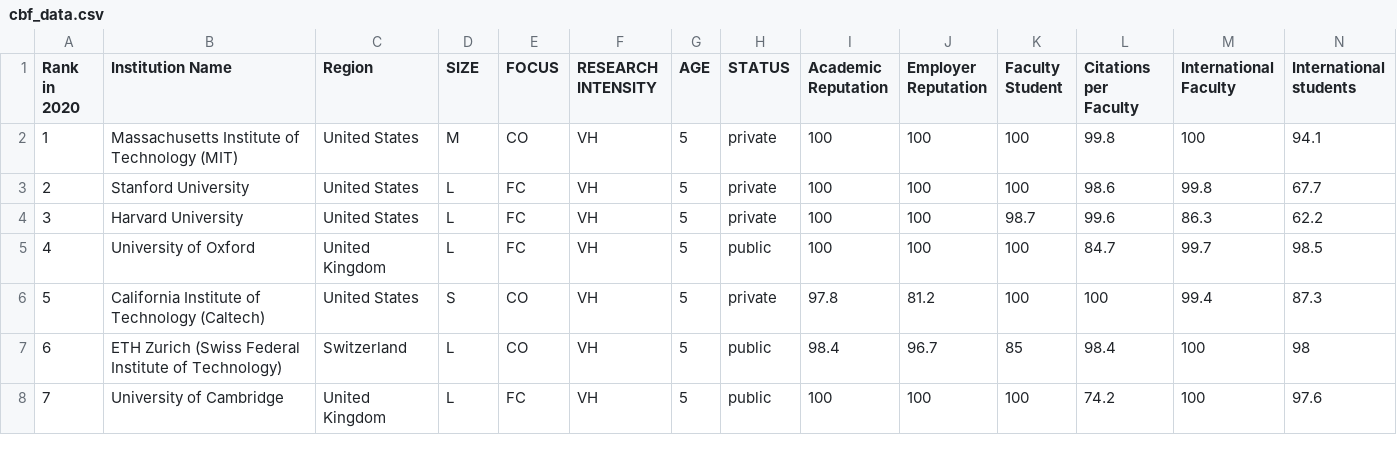
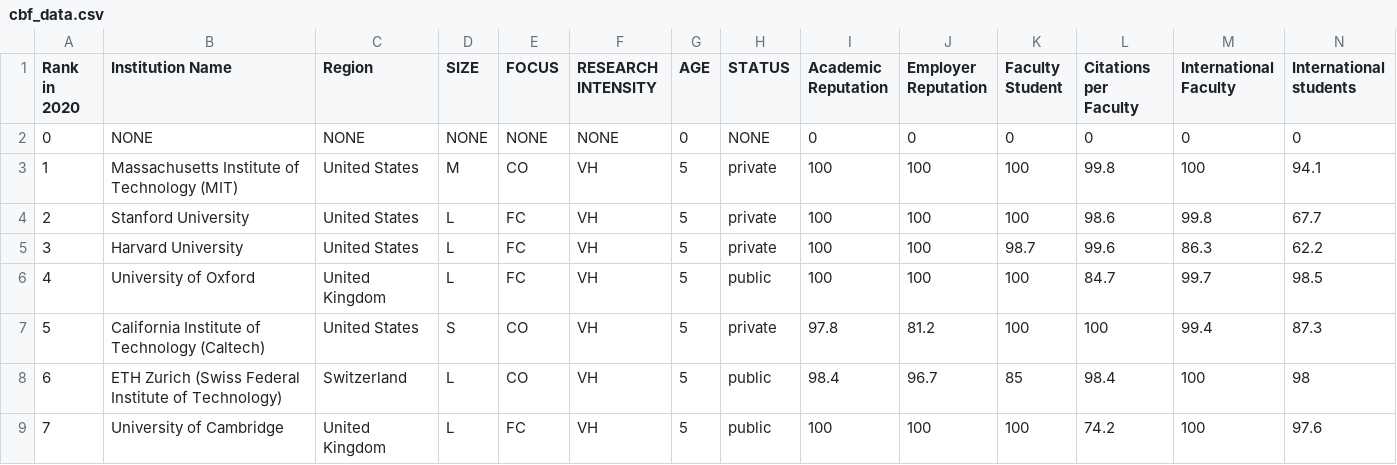
Before and after one commit to christopher-2000/BTP, a CSV file: data/cbf_data.csv, drawn as a sheet; only a part is shown; rows hold the shown columns only; the diff names each change by its address in the sheet, - before the commit and + after, or states it on an @@ line.

```diff
--- a/data/cbf_data.csv
+++ b/data/cbf_data.csv
+row 2: 0 | NONE | NONE | NONE | NONE | NONE | 0 | NONE | 0 | 0 | 0 | 0 | 0 | 0
```
Also changed, not shown: 3 other files.
